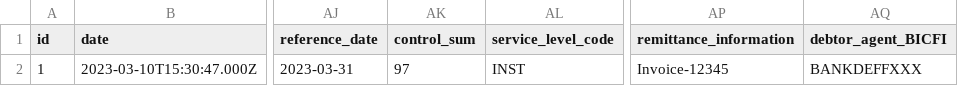
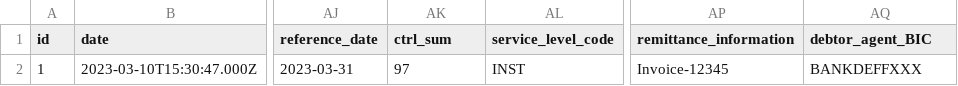
Before and after one commit to sebastienrousseau/pain001, a CSV file: templates/pain.001.001.04/template.csv, drawn as a sheet; only a part is shown, gaps mark what is left out; the diff names each change by its address in the sheet, - before the commit and + after, or states it on an @@ line.

Commit message:
feat(pain001): :sparkles: Adding support to pain.001.001.06

```diff
--- a/templates/pain.001.001.04/template.csv
+++ b/templates/pain.001.001.04/template.csv
-AK1: control_sum
+AK1: ctrl_sum
-AQ1: debtor_agent_BICFI
+AQ1: debtor_agent_BIC
```
Also changed, not shown: 29 other files.
